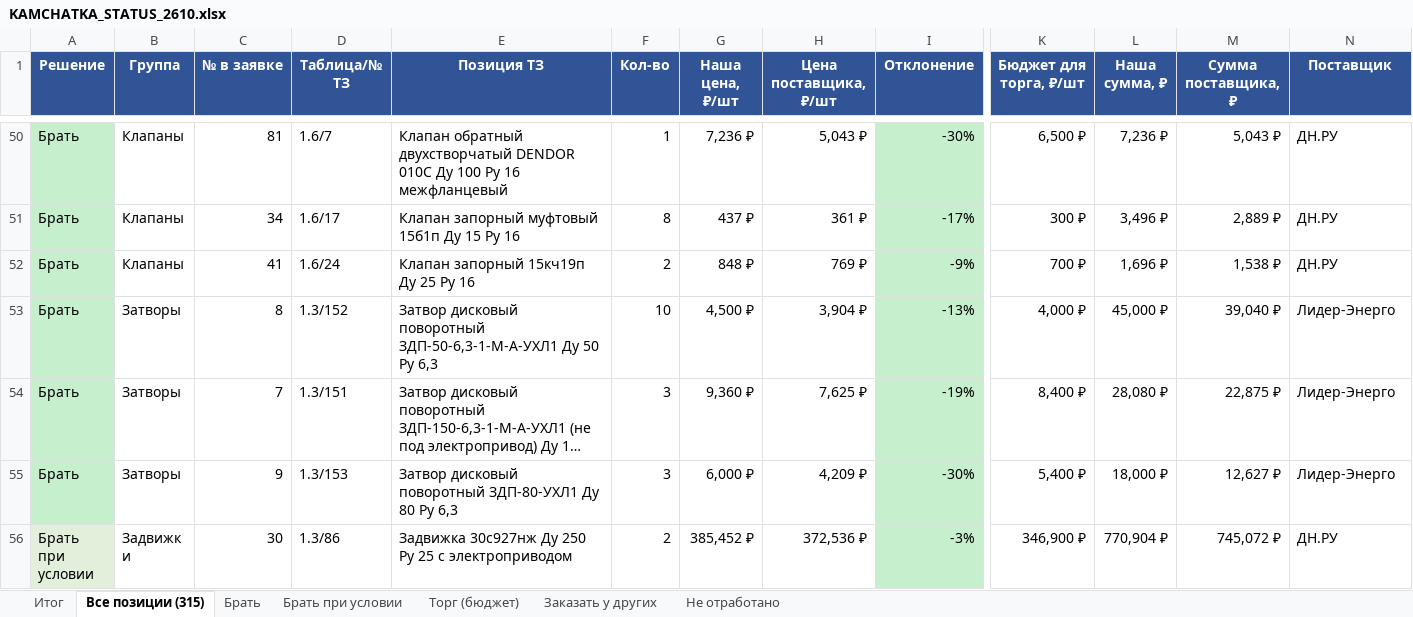
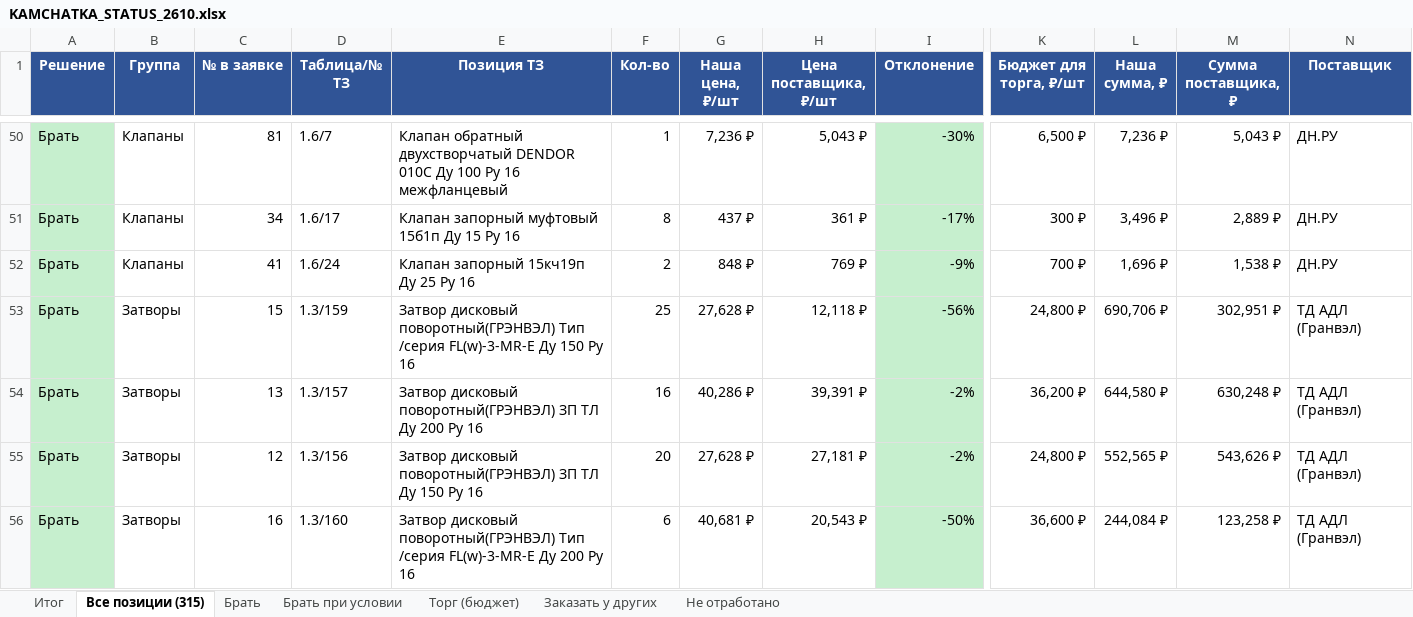
Before and after one commit to arorlov93/Tender-RUS-, an Excel workbook: KAMCHATKA_STATUS_2610.xlsx, sheet Все позиции (315), drawn as a sheet; only a part is shown, gaps mark what is left out; the shorter side is filled out with more unchanged rows; long unchanged cells end in …; values as stored, in another font and other column widths than the file's, no borders; rows hold the shown columns only; the diff covers the shown part only; the diff names each change by its address in the sheet, - before the commit and + after, or states it on an @@ line.

```diff
--- a/KAMCHATKA_STATUS_2610.xlsx (sheet Все позиции (315))
+++ b/KAMCHATKA_STATUS_2610.xlsx (sheet Все позиции (315))
+row 53: Брать | Затворы | 15 | 1.3/159 | Затвор дисковый поворотный(ГРЭНВЭЛ) Тип /серия FL(w)-3-MR-E Ду 150 Ру 16 | 25 | 27,628 ₽ | 12,118 ₽ | -56% | 24,800 ₽ | 690,706 ₽ | 302,951 ₽ | ТД АДЛ (Гранвэл)
+row 54: Брать | Затворы | 13 | 1.3/157 | Затвор дисковый поворотный(ГРЭНВЭЛ) ЗП ТЛ Ду 200 Ру 16 | 16 | 40,286 ₽ | 39,391 ₽ | -2% | 36,200 ₽ | 644,580 ₽ | 630,248 ₽ | ТД АДЛ (Гранвэл)
+row 55: Брать | Затворы | 12 | 1.3/156 | Затвор дисковый поворотный(ГРЭНВЭЛ) ЗП ТЛ Ду 150 Ру 16 | 20 | 27,628 ₽ | 27,181 ₽ | -2% | 24,800 ₽ | 552,565 ₽ | 543,626 ₽ | ТД АДЛ (Гранвэл)
+row 56: Брать | Затворы | 16 | 1.3/160 | Затвор дисковый поворотный(ГРЭНВЭЛ) Тип /серия FL(w)-3-MR-E Ду 200 Ру 16 | 6 | 40,681 ₽ | 20,543 ₽ | -50% | 36,600 ₽ | 244,084 ₽ | 123,258 ₽ | ТД АДЛ (Гранвэл)
```
Also changed, not shown: 8 added rows and 12 removed rows elsewhere in this sheet, sheet Брать, sheet Не отработано, sheet Итог, 4 other files.
